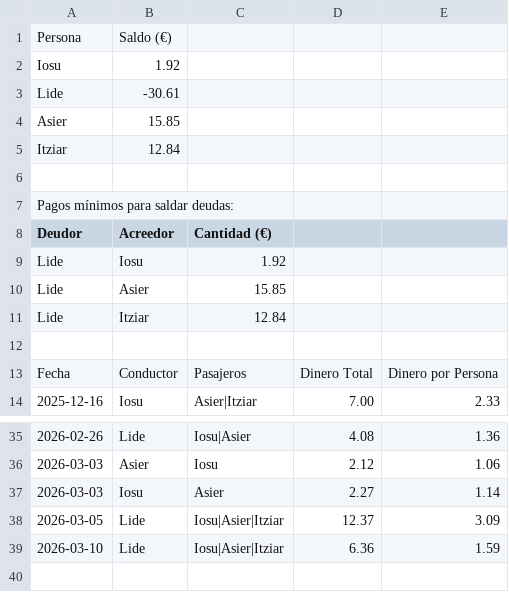
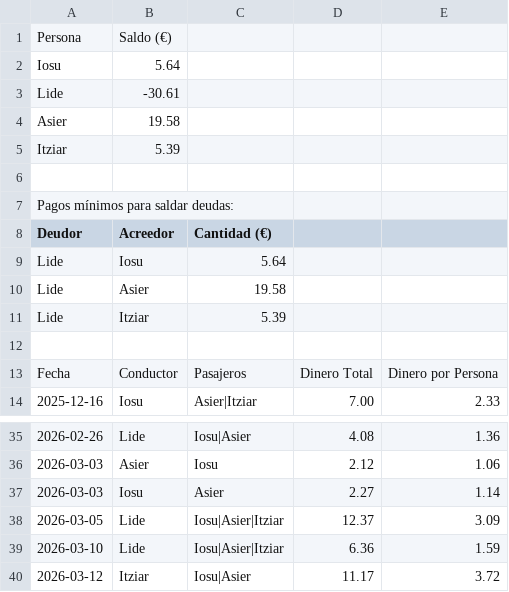
Before and after one commit to iosugomez/kotxea-backend, a CSV file: datos/dinero.csv, drawn as a sheet; only a part is shown, gaps mark what is left out.

Commit message:
Update dinero.csv 2026-03-15T19:42:42.895786

```diff
--- a/datos/dinero.csv
+++ b/datos/dinero.csv
@@ -1,6 +1,6 @@
 Persona,Saldo (€)
-Iosu,1.92
+Iosu,5.64
 Lide,-30.61
-Asier,15.85
-Itziar,12.84
+Asier,19.58
+Itziar,5.39
 
@@ -8,5 +8,5 @@ Pagos mínimos para saldar deudas:
 Deudor,Acreedor,Cantidad (€)
-Lide,Iosu,1.92
-Lide,Asier,15.85
-Lide,Itziar,12.84
+Lide,Iosu,5.64
+Lide,Asier,19.58
+Lide,Itziar,5.39
 
@@ -39 +39,2 @@ Fecha,Conductor,Pasajeros,Dinero Total,Dinero por Persona
 2026-03-10,Lide,"Iosu|Asier|Itziar",6.36,1.59
+2026-03-12,Itziar,"Iosu|Asier",11.17,3.72
```
